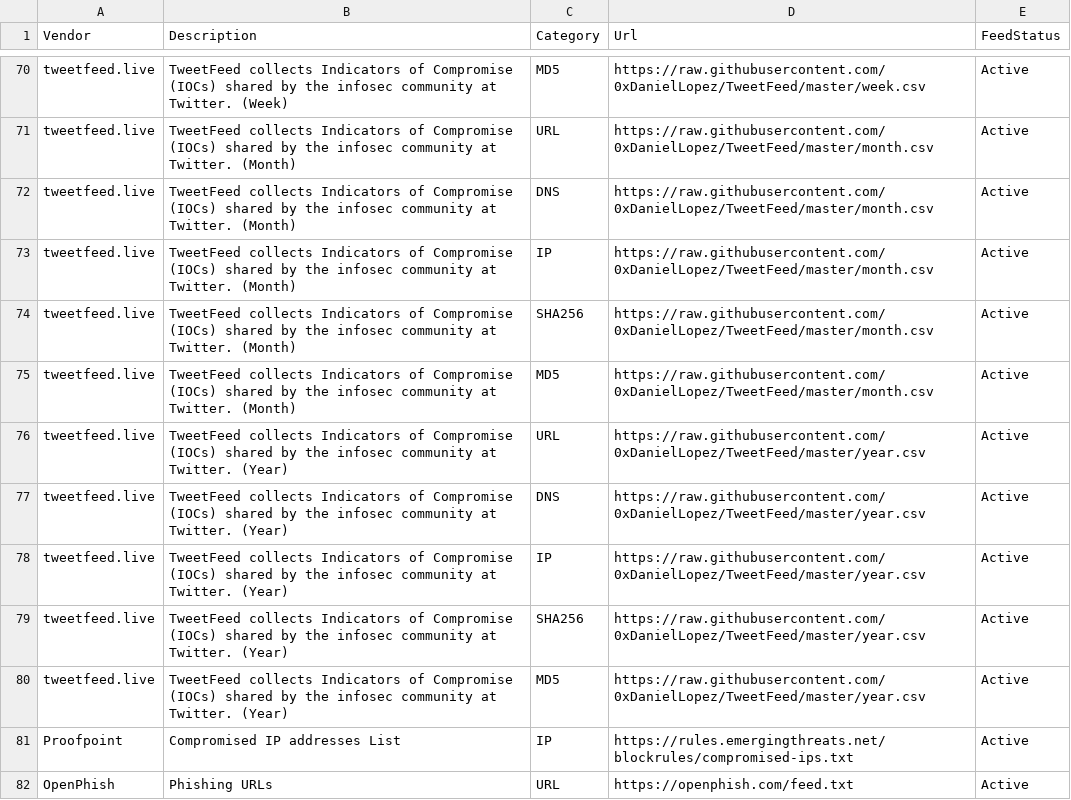
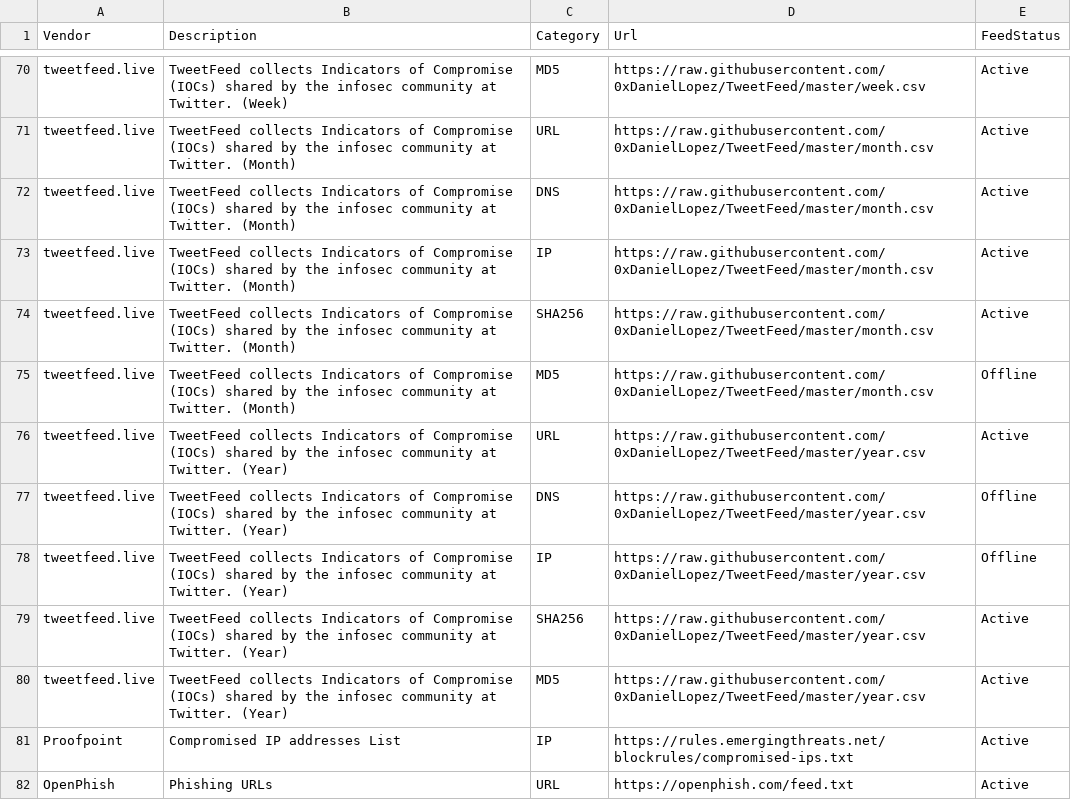
Before and after one commit to JonoClarke9/Open-Source-Threat-Intel-Feeds, a CSV file: ThreatIntelFeeds.csv, drawn as a sheet; only a part is shown, gaps mark what is left out.

```diff
--- a/ThreatIntelFeeds.csv
+++ b/ThreatIntelFeeds.csv
@@ -74,6 +74,6 @@ tweetfeed.live;TweetFeed collects Indicators of Compromise (IOCs) shared by the
 tweetfeed.live;TweetFeed collects Indicators of Compromise (IOCs) shared by the infosec community at Twitter. (Month);SHA256;https://raw.githubusercontent.com/0xDanielLopez/TweetFeed/master/month.csv;Active
-tweetfeed.live;TweetFeed collects Indicators of Compromise (IOCs) shared by the infosec community at Twitter. (Month);MD5;https://raw.githubusercontent.com/0xDanielLopez/TweetFeed/master/month.csv;Active
+tweetfeed.live;TweetFeed collects Indicators of Compromise (IOCs) shared by the infosec community at Twitter. (Month);MD5;https://raw.githubusercontent.com/0xDanielLopez/TweetFeed/master/month.csv;Offline
 tweetfeed.live;TweetFeed collects Indicators of Compromise (IOCs) shared by the infosec community at Twitter. (Year);URL;https://raw.githubusercontent.com/0xDanielLopez/TweetFeed/master/year.csv;Active
-tweetfeed.live;TweetFeed collects Indicators of Compromise (IOCs) shared by the infosec community at Twitter. (Year);DNS;https://raw.githubusercontent.com/0xDanielLopez/TweetFeed/master/year.csv;Active
-tweetfeed.live;TweetFeed collects Indicators of Compromise (IOCs) shared by the infosec community at Twitter. (Year);IP;https://raw.githubusercontent.com/0xDanielLopez/TweetFeed/master/year.csv;Active
+tweetfeed.live;TweetFeed collects Indicators of Compromise (IOCs) shared by the infosec community at Twitter. (Year);DNS;https://raw.githubusercontent.com/0xDanielLopez/TweetFeed/master/year.csv;Offline
+tweetfeed.live;TweetFeed collects Indicators of Compromise (IOCs) shared by the infosec community at Twitter. (Year);IP;https://raw.githubusercontent.com/0xDanielLopez/TweetFeed/master/year.csv;Offline
 tweetfeed.live;TweetFeed collects Indicators of Compromise (IOCs) shared by the infosec community at Twitter. (Year);SHA256;https://raw.githubusercontent.com/0xDanielLopez/TweetFeed/master/year.csv;Active
```
